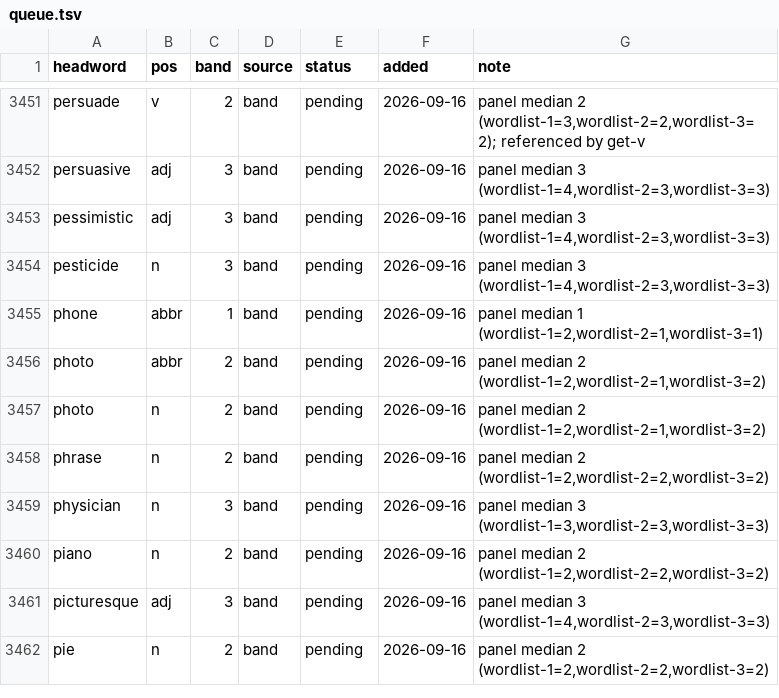
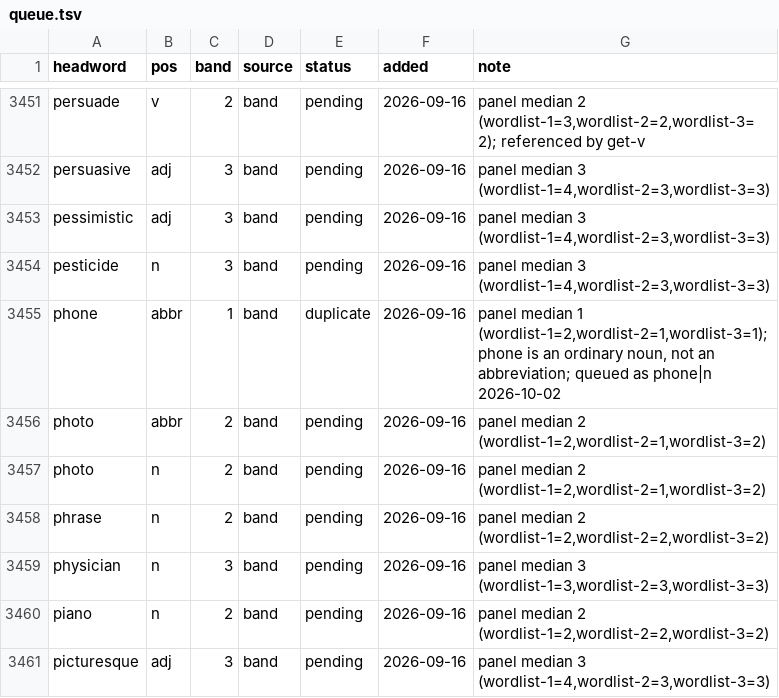
Before and after one commit to tkgally/eex-dict, a TSV file: headwords/queue.tsv, drawn as a sheet; only a part is shown, gaps mark what is left out; the shorter side is filled out with more unchanged rows; the diff covers the shown part only.

```diff
--- a/headwords/queue.tsv
+++ b/headwords/queue.tsv
@@ -3454,3 +3454,3 @@ pessimistic	adj	3	band	pending	2026-09-16	panel median 3 (wordlist-1=4,wordlist-
 pesticide	n	3	band	pending	2026-09-16	panel median 3 (wordlist-1=4,wordlist-2=3,wordlist-3=3)
-phone	abbr	1	band	pending	2026-09-16	panel median 1 (wordlist-1=2,wordlist-2=1,wordlist-3=1)
+phone	abbr	1	band	duplicate	2026-09-16	panel median 1 (wordlist-1=2,wordlist-2=1,wordlist-3=1); phone is an ordinary noun, not an abbreviation; queued as phone|n 2026-10-02
 photo	abbr	2	band	pending	2026-09-16	panel median 2 (wordlist-1=2,wordlist-2=1,wordlist-3=2)
```
Also changed, not shown: 28 added rows elsewhere in this file, 13 other files.
